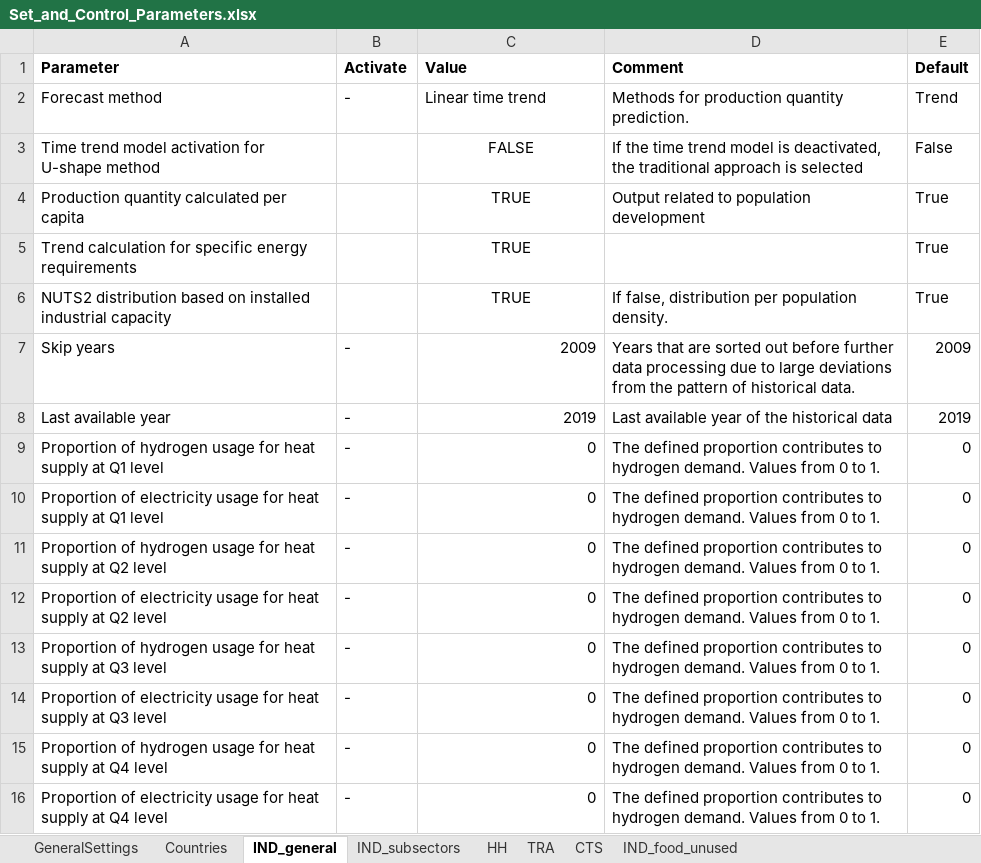
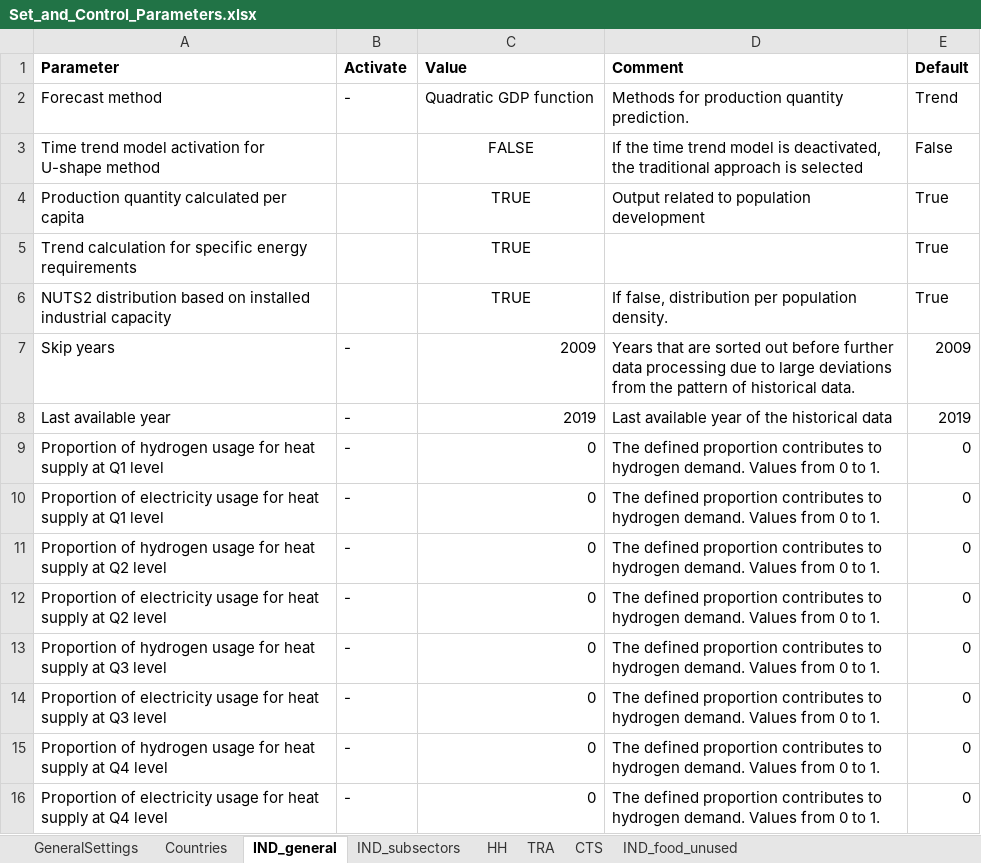
Before and after one commit to tum-ens/endemo, an Excel workbook: input/Set_and_Control_Parameters.xlsx, sheet IND_general, drawn as a sheet; values as stored, in another font and other column widths than the file's, no borders; charts and pictures not drawn; the diff names each change by its address in the sheet, - before the commit and + after, or states it on an @@ line.

```diff
--- a/input/Set_and_Control_Parameters.xlsx (sheet IND_general)
+++ b/input/Set_and_Control_Parameters.xlsx (sheet IND_general)
-C2 (Value): Linear time trend
+C2 (Value): Quadratic GDP function
```
Also changed, not shown: sheet IND_subsectors, sheet GeneralSettings, charts or pictures, 12 other files.
